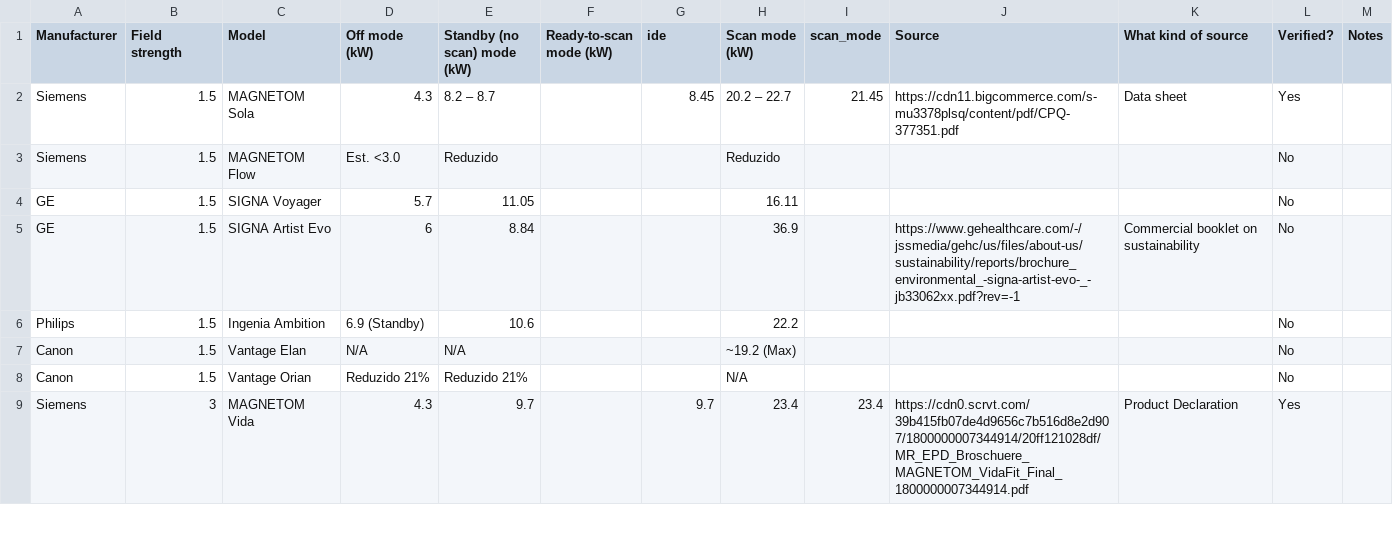
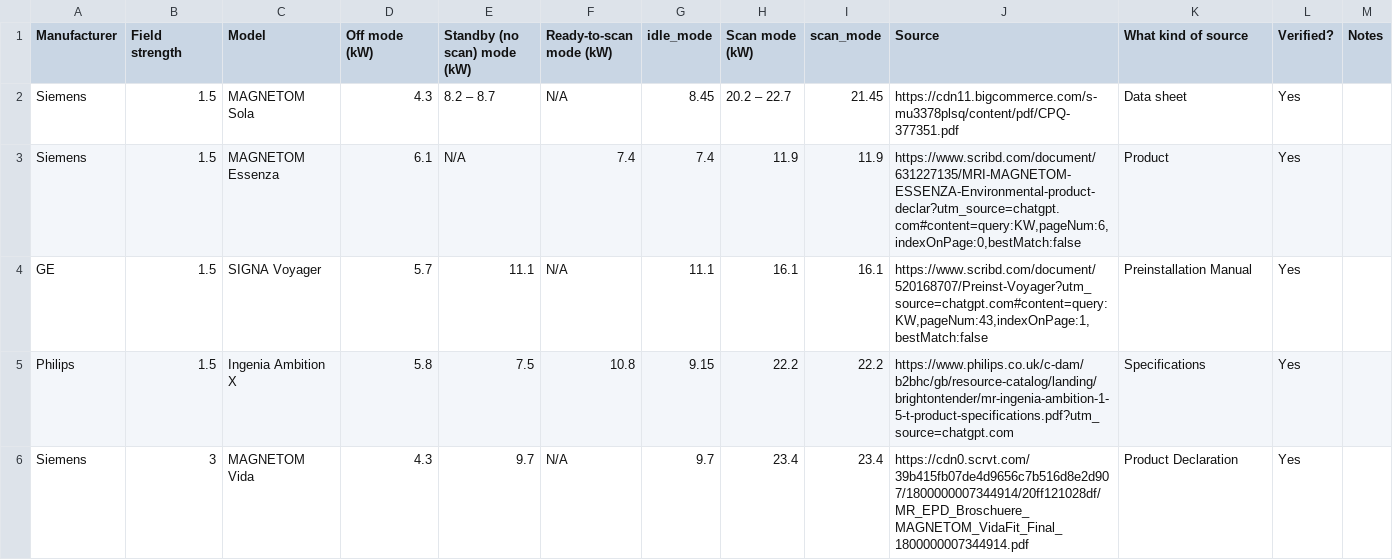
Before and after one commit to NickESouter/neuro-impact-calculator, a CSV file: data/Scanner Power - Sheet3.csv, drawn as a sheet; only a part is shown; the diff covers the shown part only.

```diff
--- a/data/Scanner Power - Sheet3.csv
+++ b/data/Scanner Power - Sheet3.csv
@@ -1,9 +1,6 @@
-Manufacturer,Field strength,Model,Off mode (kW),Standby (no scan) mode (kW),Ready-to-scan mode (kW),ide,Scan mode (kW),scan_mode,Source,What kind of source,Verified?,Notes
-Siemens,1.5,MAGNETOM Sola,4.3,8.2 – 8.7,,8.45,20.2 – 22.7,21.45,https://cdn11.bigcommerce.com/s-mu3378plsq/content/pdf/CPQ-377351.pdf,Data sheet,Yes,
-Siemens,1.5,MAGNETOM Flow,Est. <3.0,Reduzido,,,Reduzido,,,,No,
-GE,1.5,SIGNA Voyager,5.7,11.05,,,16.11,,,,No,
-GE,1.5,SIGNA Artist Evo,6,8.84,,,36.9,,https://www.gehealthcare.com/-/jssmedia/gehc/us/files/about-us/sustainability/reports/brochure_environmental_-signa-artist-evo-_-jb33062xx.pdf?rev=-1,Commercial booklet on sustainability,No,
-Philips,1.5,Ingenia Ambition,6.9 (Standby),10.6,,,22.2,,,,No,
-Canon,1.5,Vantage Elan,N/A,N/A,,,~19.2 (Max),,,,No,
-Canon,1.5,Vantage Orian,Reduzido 21%,Reduzido 21%,,,N/A,,,,No,
-Siemens,3,MAGNETOM Vida,4.3,9.7,,9.7,23.4,23.4,https://cdn0.scrvt.com/39b415fb07de4d9656c7b516d8e2d907/1800000007344914/20ff121028df/MR_EPD_Broschuere_MAGNETOM_VidaFit_Final_1800000007344914.pdf,Product Declaration,Yes,
+Manufacturer,Field strength,Model,Off mode (kW),Standby (no scan) mode (kW),Ready-to-scan mode (kW),idle_mode,Scan mode (kW),scan_mode,Source,What kind of source,Verified?,Notes
+Siemens,1.5,MAGNETOM Sola,4.3,8.2 – 8.7,N/A,8.45,20.2 – 22.7,21.45,https://cdn11.bigcommerce.com/s-mu3378plsq/content/pdf/CPQ-377351.pdf,Data sheet,Yes,
+Siemens,1.5,MAGNETOM Essenza,6.1,N/A,7.4,7.4,11.9,11.9,"https://www.scribd.com/document/631227135/MRI-MAGNETOM-ESSENZA-Environmental-product-declar?utm_source=chatgpt.com#content=query:KW,pageNum:6,indexOnPage:0,bestMatch:false",Product,Yes,
+GE,1.5,SIGNA Voyager,5.7,11.1,N/A,11.1,16.1,16.1,"https://www.scribd.com/document/520168707/Preinst-Voyager?utm_source=chatgpt.com#content=query:KW,pageNum:43,indexOnPage:1,bestMatch:false",Preinstallation Manual,Yes,
+Philips,1.5,Ingenia Ambition X,5.8,7.5,10.8,9.15,22.2,22.2,https://www.philips.co.uk/c-dam/b2bhc/gb/resource-catalog/landing/brightontender/mr-ingenia-ambition-1-5-t-product-specifications.pdf?utm_source=chatgpt.com,Specifications,Yes,
+Siemens,3,MAGNETOM Vida,4.3,9.7,N/A,9.7,23.4,23.4,https://cdn0.scrvt.com/39b415fb07de4d9656c7b516d8e2d907/1800000007344914/20ff121028df/MR_EPD_Broschuere_MAGNETOM_VidaFit_Final_1800000007344914.pdf,Product Declaration,Yes,
```
Also changed, not shown: 7 added rows and 8 edited cells elsewhere in this file, 1 other file.
